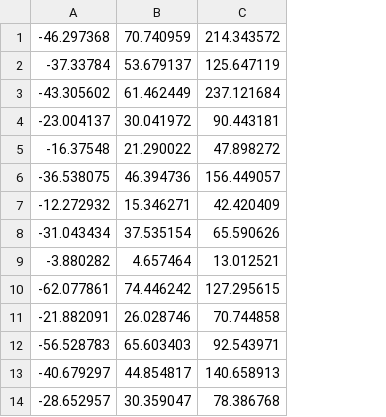
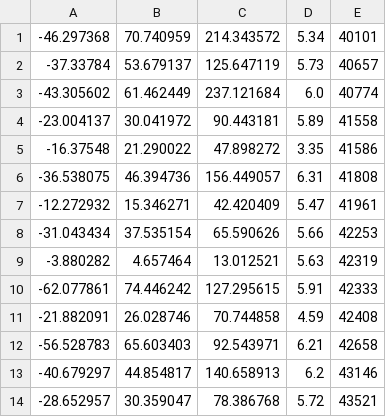
Before and after one commit to bwotten/starsandswag, a CSV file: test_stars.csv, drawn as a sheet; only a part is shown; the diff names each change by its address in the sheet, - before the commit and + after, or states it on an @@ line.

```diff
--- a/test_stars.csv
+++ b/test_stars.csv
+column D, rows 1-14: 5.34 | 5.73 | 6.0 | 5.89 | 3.35 | 6.31 | 5.47 | 5.66 | 5.63 | 5.91 | 4.59 | 6.21 | 6.2 | 5.72
+column E, rows 1-14: 40101 | 40657 | 40774 | 41558 | 41586 | 41808 | 41961 | 42253 | 42319 | 42333 | 42408 | 42658 | 43146 | 43521
```
Also changed, not shown: 1 other file.
